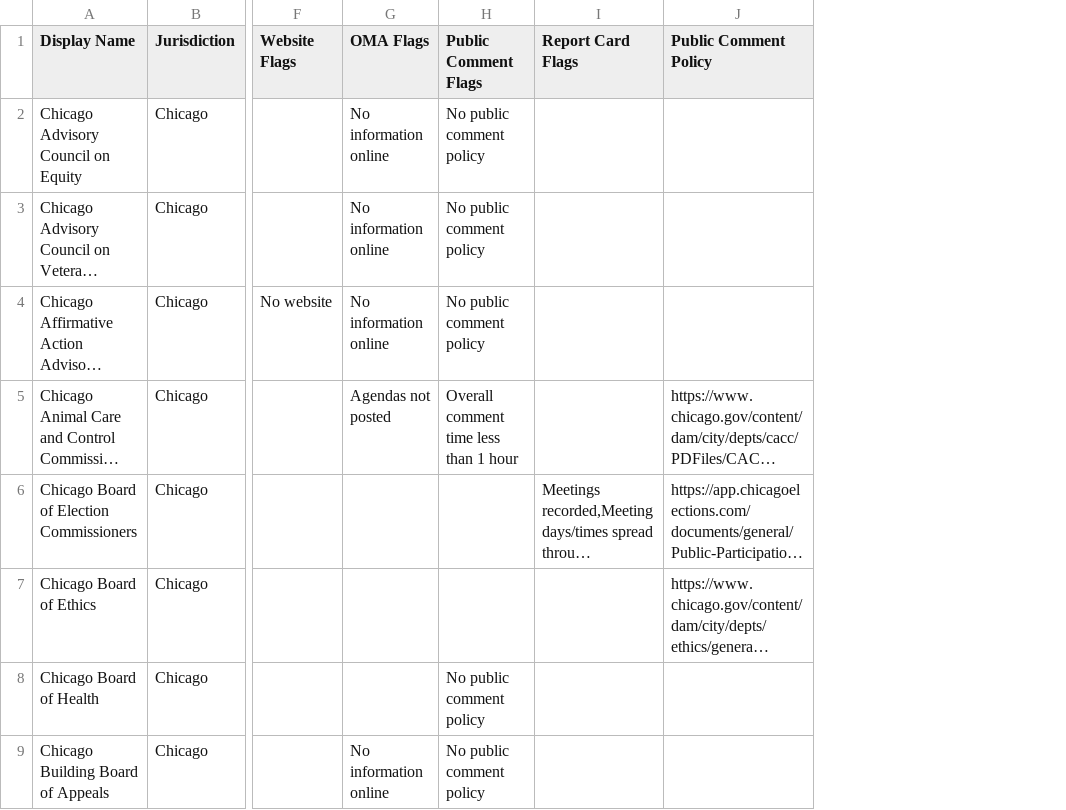
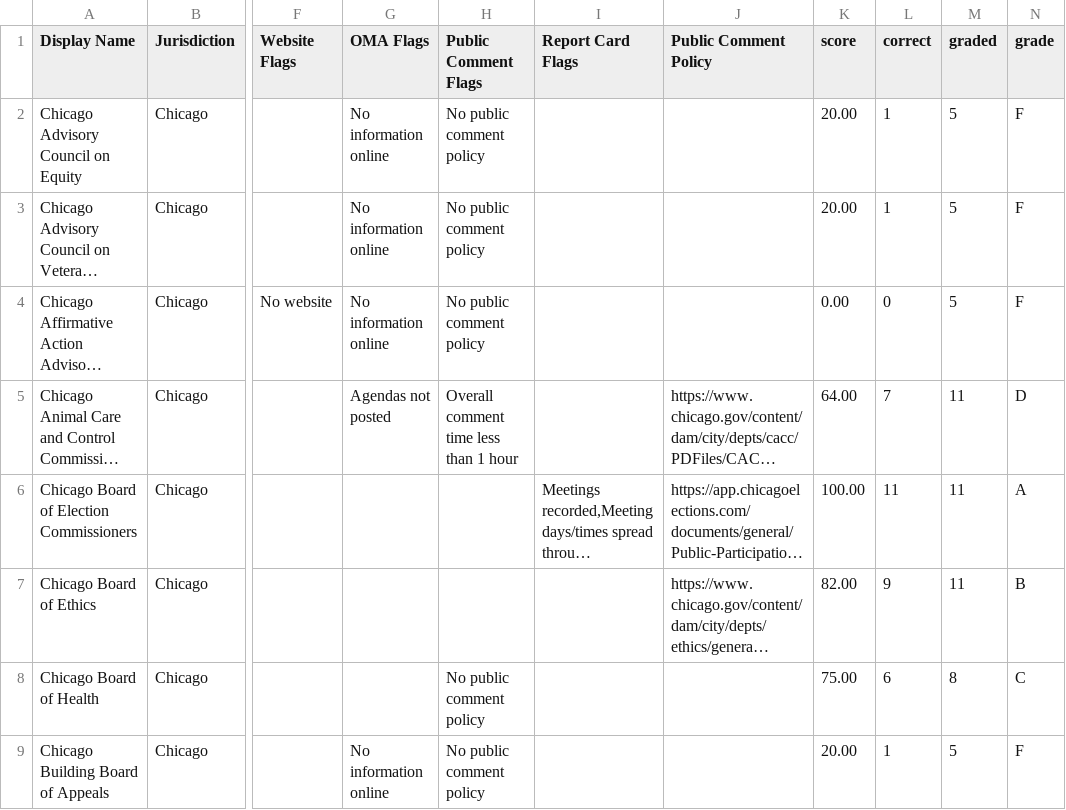
Before and after one commit to City-Bureau/open-gov-report-card, a CSV file: data/agencies.csv, drawn as a sheet; only a part is shown, gaps mark what is left out; long unchanged cells end in …; the diff names each change by its address in the sheet, - before the commit and + after, or states it on an @@ line.

Commit message:
Update agencies data

```diff
--- a/data/agencies.csv
+++ b/data/agencies.csv
+column K (score), rows 2-9: 20.00 | 20.00 | 0.00 | 64.00 | 100.00 | 82.00 | 75.00 | 20.00
+column L (correct), rows 2-9: 1 | 1 | 0 | 7 | 11 | 9 | 6 | 1
+column M (graded), rows 2-9: 5 | 5 | 5 | 11 | 11 | 11 | 8 | 5
+column N (grade), rows 2-9: F | F | F | D | A | B | C | F
```
Also changed, not shown: 2 other files.
